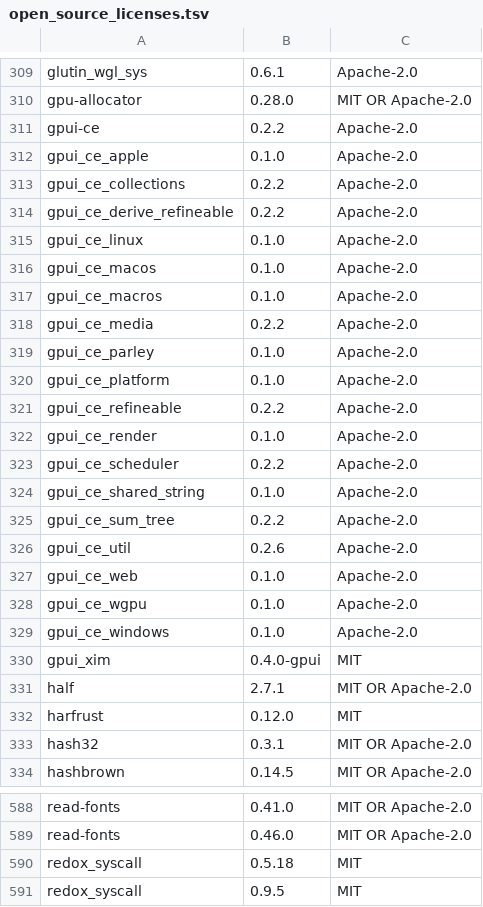
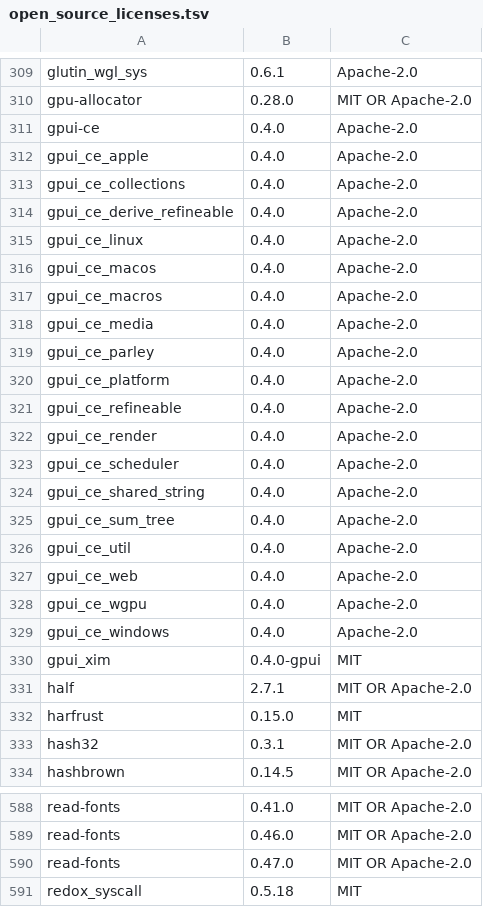
Before and after one commit to Auto-Explore/GitComet, a TSV file: crates/gitcomet-ui-gpui/assets/open_source_licenses.tsv, drawn as a sheet; only a part is shown, gaps mark what is left out; the shorter side is filled out with more unchanged rows; the diff covers the shown part only.

```diff
--- a/crates/gitcomet-ui-gpui/assets/open_source_licenses.tsv
+++ b/crates/gitcomet-ui-gpui/assets/open_source_licenses.tsv
@@ -310,24 +310,24 @@ glutin_wgl_sys	0.6.1	Apache-2.0
 gpu-allocator	0.28.0	MIT OR Apache-2.0
-gpui-ce	0.2.2	Apache-2.0
-gpui_ce_apple	0.1.0	Apache-2.0
-gpui_ce_collections	0.2.2	Apache-2.0
-gpui_ce_derive_refineable	0.2.2	Apache-2.0
-gpui_ce_linux	0.1.0	Apache-2.0
-gpui_ce_macos	0.1.0	Apache-2.0
-gpui_ce_macros	0.1.0	Apache-2.0
-gpui_ce_media	0.2.2	Apache-2.0
-gpui_ce_parley	0.1.0	Apache-2.0
-gpui_ce_platform	0.1.0	Apache-2.0
-gpui_ce_refineable	0.2.2	Apache-2.0
-gpui_ce_render	0.1.0	Apache-2.0
-gpui_ce_scheduler	0.2.2	Apache-2.0
-gpui_ce_shared_string	0.1.0	Apache-2.0
-gpui_ce_sum_tree	0.2.2	Apache-2.0
-gpui_ce_util	0.2.6	Apache-2.0
-gpui_ce_web	0.1.0	Apache-2.0
-gpui_ce_wgpu	0.1.0	Apache-2.0
-gpui_ce_windows	0.1.0	Apache-2.0
+gpui-ce	0.4.0	Apache-2.0
+gpui_ce_apple	0.4.0	Apache-2.0
+gpui_ce_collections	0.4.0	Apache-2.0
+gpui_ce_derive_refineable	0.4.0	Apache-2.0
+gpui_ce_linux	0.4.0	Apache-2.0
+gpui_ce_macos	0.4.0	Apache-2.0
+gpui_ce_macros	0.4.0	Apache-2.0
+gpui_ce_media	0.4.0	Apache-2.0
+gpui_ce_parley	0.4.0	Apache-2.0
+gpui_ce_platform	0.4.0	Apache-2.0
+gpui_ce_refineable	0.4.0	Apache-2.0
+gpui_ce_render	0.4.0	Apache-2.0
+gpui_ce_scheduler	0.4.0	Apache-2.0
+gpui_ce_shared_string	0.4.0	Apache-2.0
+gpui_ce_sum_tree	0.4.0	Apache-2.0
+gpui_ce_util	0.4.0	Apache-2.0
+gpui_ce_web	0.4.0	Apache-2.0
+gpui_ce_wgpu	0.4.0	Apache-2.0
+gpui_ce_windows	0.4.0	Apache-2.0
 gpui_xim	0.4.0-gpui	MIT
 half	2.7.1	MIT OR Apache-2.0
-harfrust	0.12.0	MIT
+harfrust	0.15.0	MIT
 hash32	0.3.1	MIT OR Apache-2.0
@@ -589,2 +589,3 @@ read-fonts	0.41.0	MIT OR Apache-2.0
 read-fonts	0.46.0	MIT OR Apache-2.0
+read-fonts	0.47.0	MIT OR Apache-2.0
 redox_syscall	0.5.18	MIT
```
Also changed, not shown: 1 added row and 20 edited cells elsewhere in this file, 5 other files.
